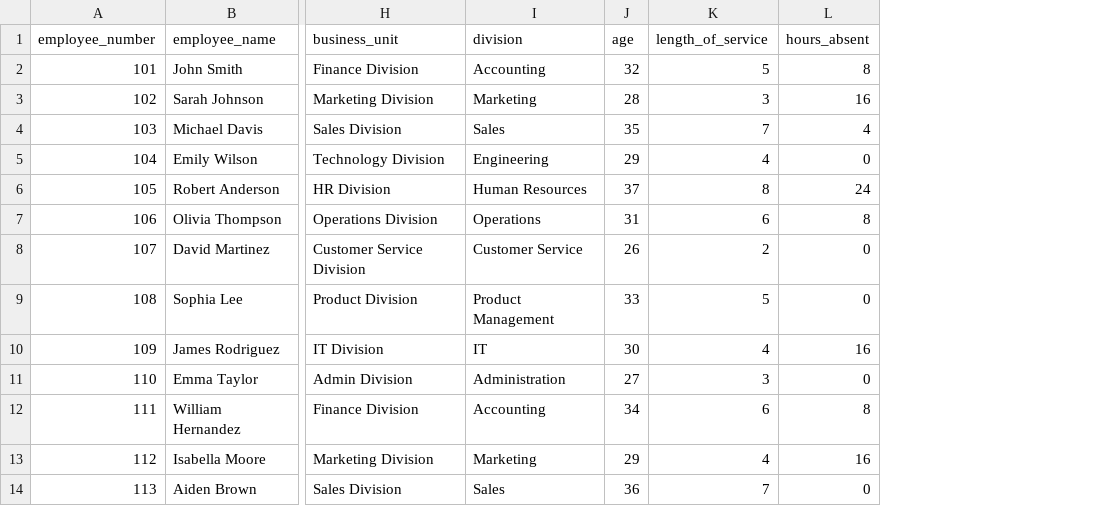
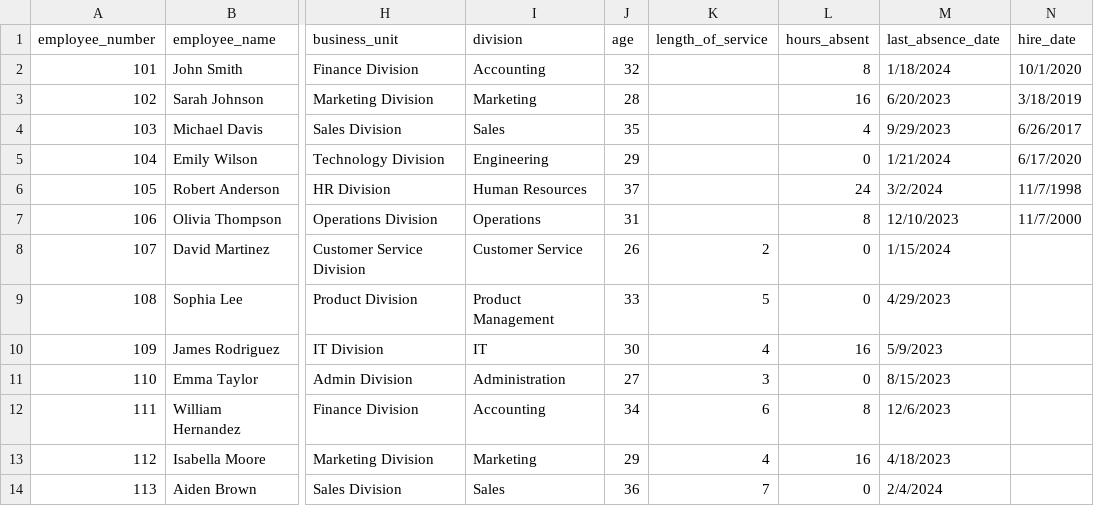
Before and after one commit to Ian-Fogelman/PS-sql-server-automating-data-cleansing, a CSV file: Data/Employee Absence.csv, drawn as a sheet; only a part is shown, gaps mark what is left out; the diff names each change by its address in the sheet, - before the commit and + after, or states it on an @@ line.

```diff
--- a/Data/Employee Absence.csv
+++ b/Data/Employee Absence.csv
+column M (last_absence_date), rows 2-14: 1/18/2024 | 6/20/2023 | 9/29/2023 | 1/21/2024 | 3/2/2024 | 12/10/2023 | 1/15/2024 | 4/29/2023 | 5/9/2023 | 8/15/2023 | 12/6/2023 | 4/18/2023 | 2/4/2024
+column N (hire_date), rows 2-7: 10/1/2020 | 3/18/2019 | 6/26/2017 | 6/17/2020 | 11/7/1998 | 11/7/2000
-K2 (length_of_service): 5
+K2 (length_of_service): (empty)
-K3 (length_of_service): 3
+K3 (length_of_service): (empty)
-K4 (length_of_service): 7
+K4 (length_of_service): (empty)
-K5 (length_of_service): 4
+K5 (length_of_service): (empty)
-K6 (length_of_service): 8
+K6 (length_of_service): (empty)
-K7 (length_of_service): 6
+K7 (length_of_service): (empty)
```
Also changed, not shown: Data/HRIS.csv, Data/Learning Management.csv, 2 other files.
